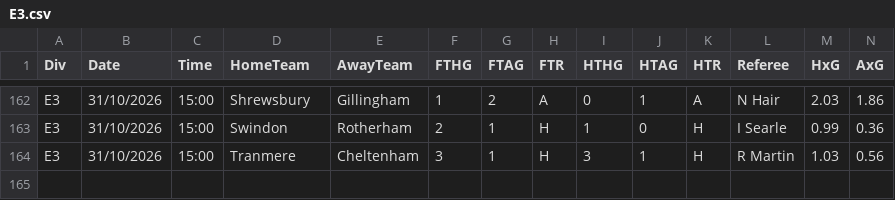
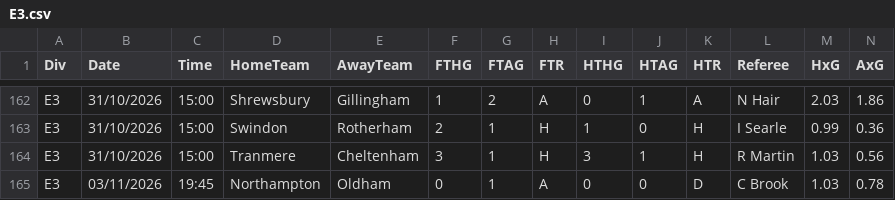
Before and after one commit to maxymaxy1984/footy-2h-goals, a CSV file: data/raw/fdcouk/2627/E3.csv, drawn as a sheet; only a part is shown, gaps mark what is left out; rows hold the shown columns only; the diff names each change by its address in the sheet, - before the commit and + after, or states it on an @@ line.

```diff
--- a/data/raw/fdcouk/2627/E3.csv
+++ b/data/raw/fdcouk/2627/E3.csv
+row 165: E3 | 03/11/2026 | 19:45 | Northampton | Oldham | 0 | 1 | A | 0 | 0 | D | C Brook | 1.03 | 0.78
```
Also changed, not shown: data/picks_log.csv, data/raw/fdcouk/2627/B1.csv, 4 other files.
